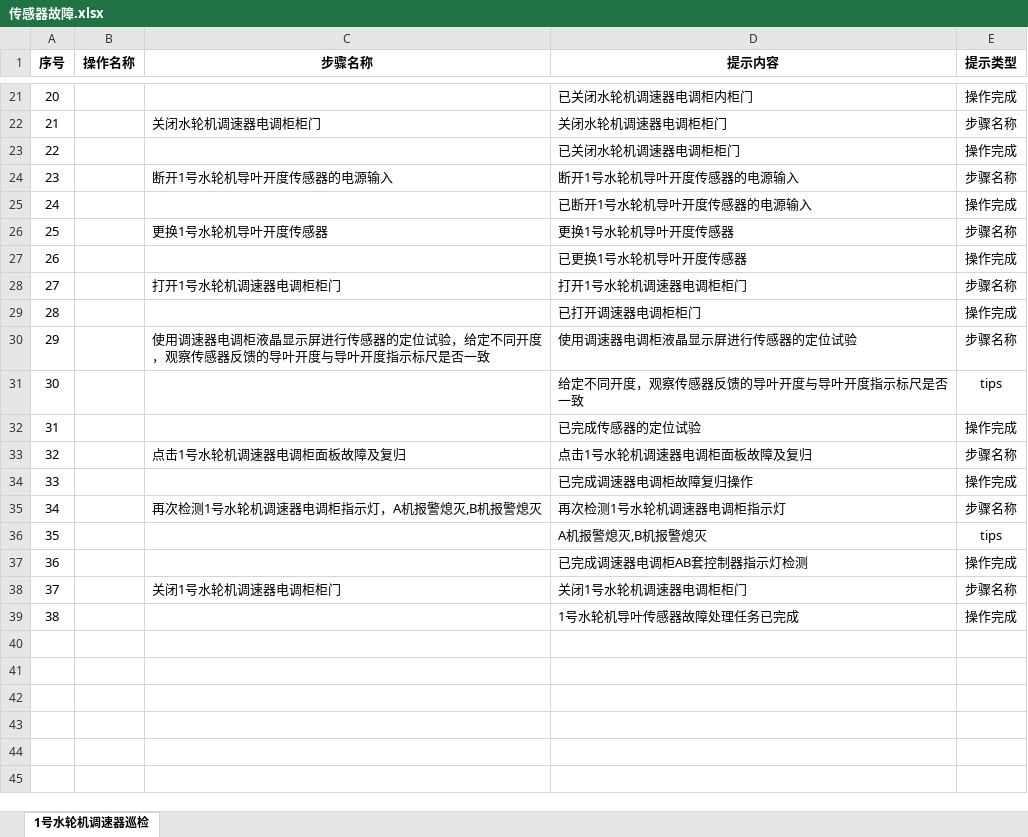
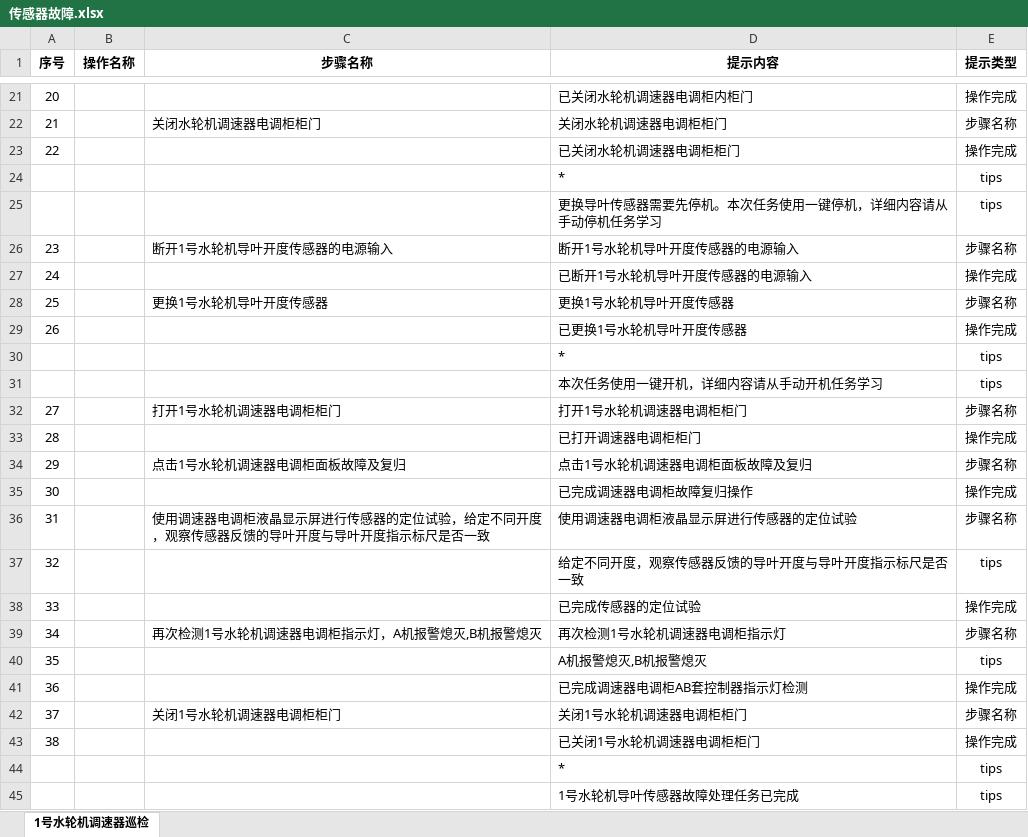
Before and after one commit to WWxTTx/ARSEEK_ES, an Excel workbook: 语音/传感器故障.xlsx, sheet 1号水轮机调速器巡检, drawn as a sheet; only a part is shown, gaps mark what is left out; values as stored, in another font and other column widths than the file's, no borders; addresses are those after the commit; the diff names each change by its address in the sheet, - before the commit and + after, or states it on an @@ line.

```diff
--- a/语音/传感器故障.xlsx (sheet 1号水轮机调速器巡检)
+++ b/语音/传感器故障.xlsx (sheet 1号水轮机调速器巡检)
+row 24:  |  |  | * | tips
+row 25:  |  |  | 更换导叶传感器需要先停机。本次任务使用一键停机，详细内容请从手动停机任务学习 | tips
+row 30:  |  |  | * | tips
+row 31:  |  |  | 本次任务使用一键开机，详细内容请从手动开机任务学习 | tips
@@ row 33 moved to row 34: 29 @@
@@ row 34 moved to row 35: 30 @@
@@ column A (序号) renumbered between rows 36 and 38 @@
-D43 (提示内容): 1号水轮机导叶传感器故障处理任务已完成
+D43 (提示内容): 已关闭1号水轮机调速器电调柜柜门
+row 44:  |  |  | * | tips
+row 45:  |  |  | 1号水轮机导叶传感器故障处理任务已完成 | tips
```
Also changed, not shown: 语音/励磁巡检.xlsx, 语音/无水调试.xlsx, 14 other files.
